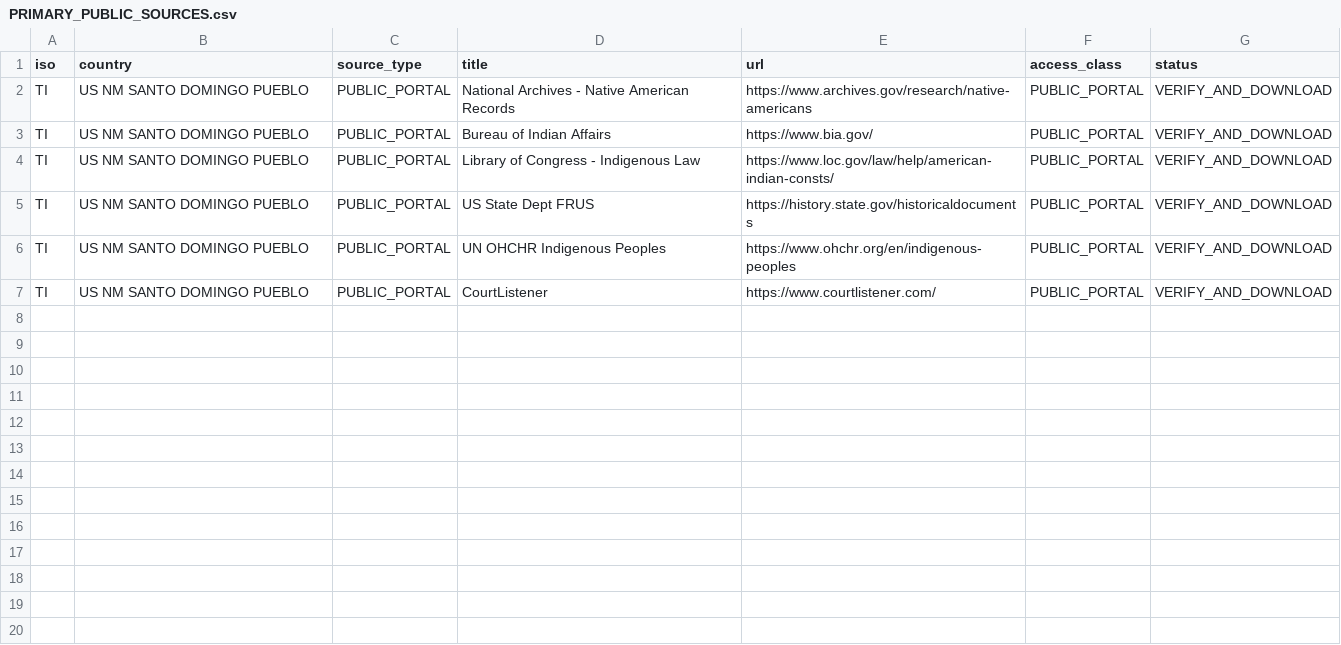
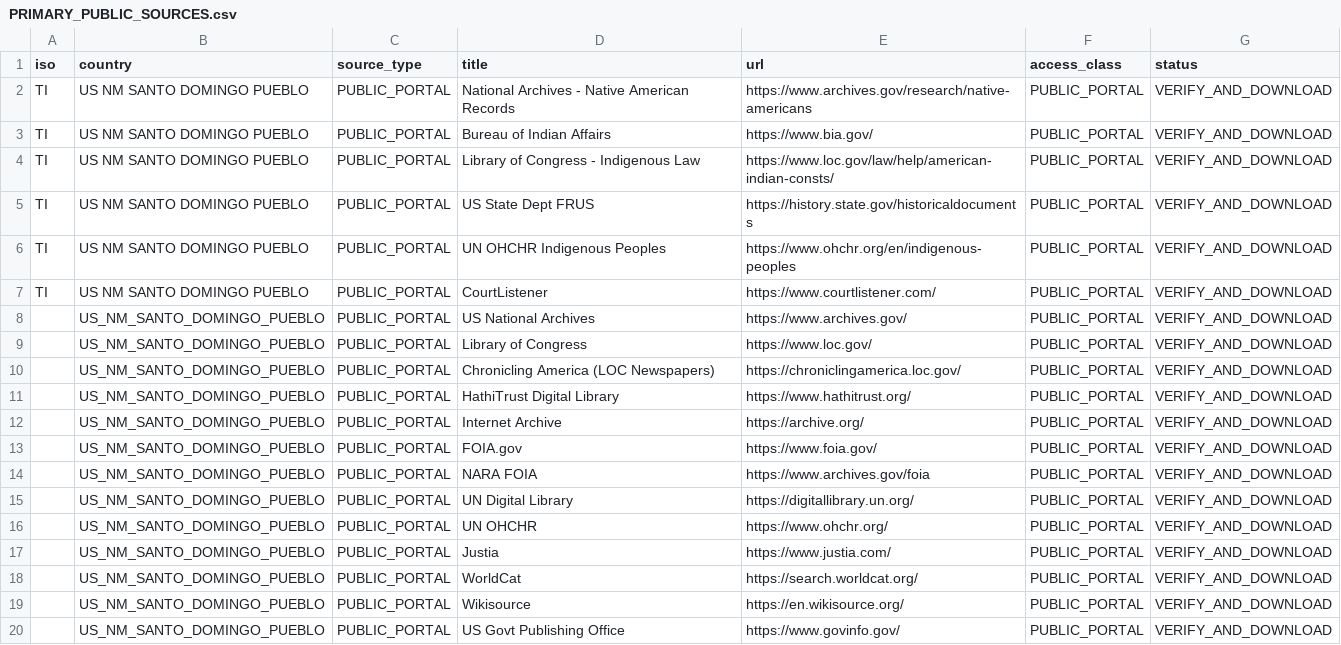
Before and after one commit to GlobalRestitutionAlliance/turtle-island-us-nm-santo-domingo-pueblo-master-litigation, a CSV file: 03_Evidentiary_Exhibits/PRIMARY_PUBLIC_SOURCES.csv, drawn as a sheet; the diff names each change by its address in the sheet, - before the commit and + after, or states it on an @@ line.

Commit message:
Expand primary public source registries (Batch 2)

```diff
--- a/03_Evidentiary_Exhibits/PRIMARY_PUBLIC_SOURCES.csv
+++ b/03_Evidentiary_Exhibits/PRIMARY_PUBLIC_SOURCES.csv
+row 8:  | US_NM_SANTO_DOMINGO_PUEBLO | PUBLIC_PORTAL | US National Archives | https://www.archives.gov/ | PUBLIC_PORTAL | VERIFY_AND_DOWNLOAD
+row 9:  | US_NM_SANTO_DOMINGO_PUEBLO | PUBLIC_PORTAL | Library of Congress | https://www.loc.gov/ | PUBLIC_PORTAL | VERIFY_AND_DOWNLOAD
+row 10:  | US_NM_SANTO_DOMINGO_PUEBLO | PUBLIC_PORTAL | Chronicling America (LOC Newspapers) | https://chroniclingamerica.loc.gov/ | PUBLIC_PORTAL | VERIFY_AND_DOWNLOAD
+row 11:  | US_NM_SANTO_DOMINGO_PUEBLO | PUBLIC_PORTAL | HathiTrust Digital Library | https://www.hathitrust.org/ | PUBLIC_PORTAL | VERIFY_AND_DOWNLOAD
+row 12:  | US_NM_SANTO_DOMINGO_PUEBLO | PUBLIC_PORTAL | Internet Archive | https://archive.org/ | PUBLIC_PORTAL | VERIFY_AND_DOWNLOAD
+row 13:  | US_NM_SANTO_DOMINGO_PUEBLO | PUBLIC_PORTAL | FOIA.gov | https://www.foia.gov/ | PUBLIC_PORTAL | VERIFY_AND_DOWNLOAD
+row 14:  | US_NM_SANTO_DOMINGO_PUEBLO | PUBLIC_PORTAL | NARA FOIA | https://www.archives.gov/foia | PUBLIC_PORTAL | VERIFY_AND_DOWNLOAD
+row 15:  | US_NM_SANTO_DOMINGO_PUEBLO | PUBLIC_PORTAL | UN Digital Library | https://digitallibrary.un.org/ | PUBLIC_PORTAL | VERIFY_AND_DOWNLOAD
+row 16:  | US_NM_SANTO_DOMINGO_PUEBLO | PUBLIC_PORTAL | UN OHCHR | https://www.ohchr.org/ | PUBLIC_PORTAL | VERIFY_AND_DOWNLOAD
+row 17:  | US_NM_SANTO_DOMINGO_PUEBLO | PUBLIC_PORTAL | Justia | https://www.justia.com/ | PUBLIC_PORTAL | VERIFY_AND_DOWNLOAD
+row 18:  | US_NM_SANTO_DOMINGO_PUEBLO | PUBLIC_PORTAL | WorldCat | https://search.worldcat.org/ | PUBLIC_PORTAL | VERIFY_AND_DOWNLOAD
+row 19:  | US_NM_SANTO_DOMINGO_PUEBLO | PUBLIC_PORTAL | Wikisource | https://en.wikisource.org/ | PUBLIC_PORTAL | VERIFY_AND_DOWNLOAD
+row 20:  | US_NM_SANTO_DOMINGO_PUEBLO | PUBLIC_PORTAL | US Govt Publishing Office | https://www.govinfo.gov/ | PUBLIC_PORTAL | VERIFY_AND_DOWNLOAD
```
Also changed, not shown: 2 other files.
